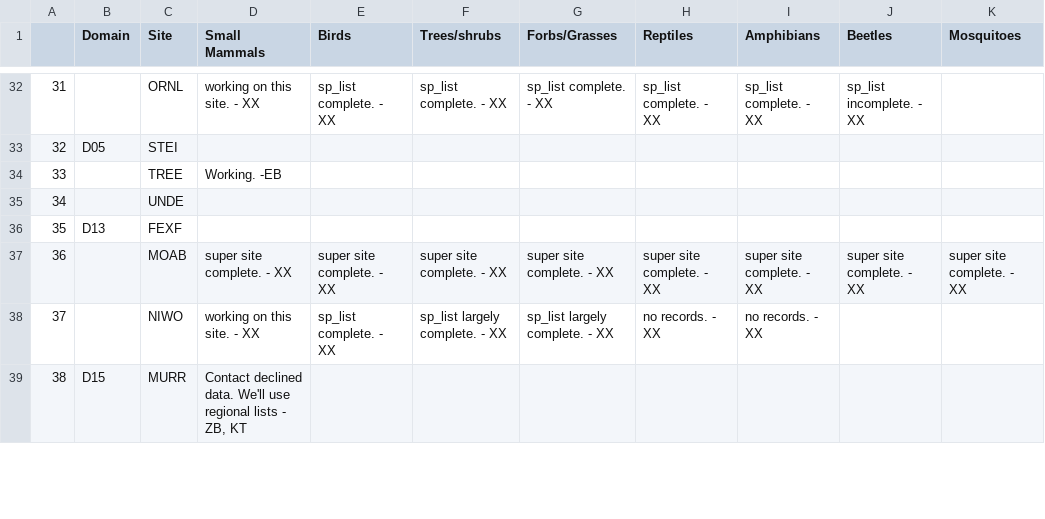
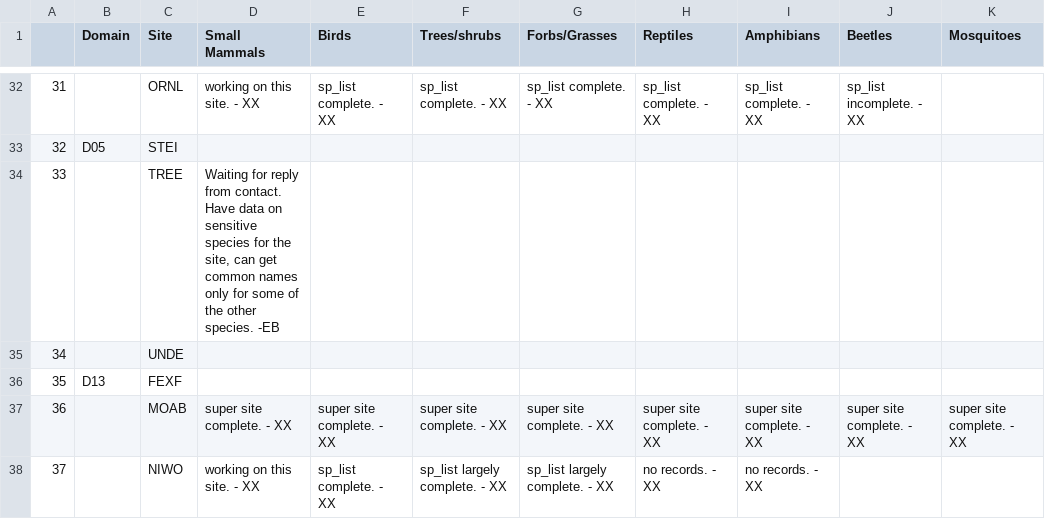
Before and after one commit to fluby/neonetods, a CSV file: data/task_matrix.csv, drawn as a sheet; only a part is shown, gaps mark what is left out; the shorter side is filled out with more unchanged rows.

Commit message:
Updated task matrix for TREE.

```diff
--- a/data/task_matrix.csv
+++ b/data/task_matrix.csv
@@ -33,3 +33,3 @@
 32,D05,STEI, , , , , , , ,
-33, ,TREE,Working. -EB, , , , , , ,
+33, ,TREE,"Waiting for reply from contact.  Have data on sensitive species for the site, can get common names only for some of the other species. -EB", , , , , , ,
 34, ,UNDE, , , , , , , ,
```
